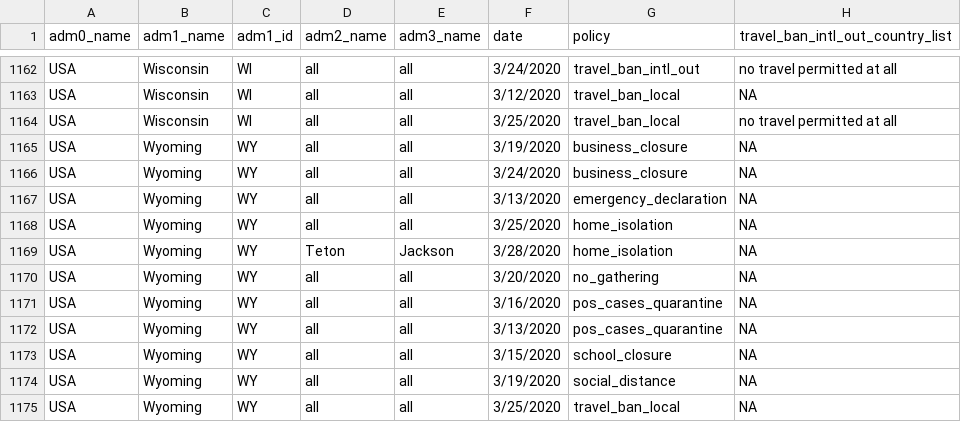
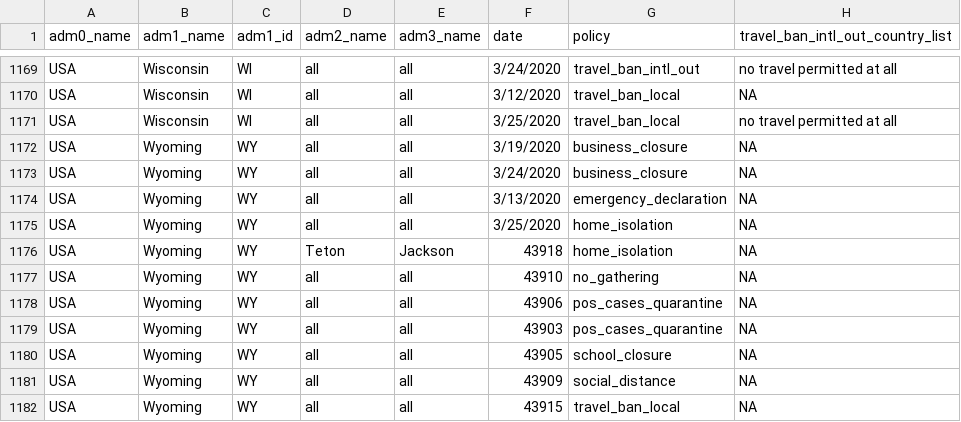
Before and after one commit to Global-Policy-Lab/gpl-covid, a CSV file: data/raw/usa/USA_policy_data_sources.csv, drawn as a sheet; only a part is shown, gaps mark what is left out; addresses are those after the commit; the diff covers the shown part only; the diff names each change by its address in the sheet, - before the commit and + after, or states it on an @@ line.

Commit message:
update policies

```diff
--- a/data/raw/usa/USA_policy_data_sources.csv
+++ b/data/raw/usa/USA_policy_data_sources.csv
-F1176 (date): 3/28/2020
+F1176 (date): 43918
-F1177 (date): 3/20/2020
+F1177 (date): 43910
-F1178 (date): 3/16/2020
+F1178 (date): 43906
-F1179 (date): 3/13/2020
+F1179 (date): 43903
-F1180 (date): 3/15/2020
+F1180 (date): 43905
-F1181 (date): 3/19/2020
+F1181 (date): 43909
-F1182 (date): 3/25/2020
+F1182 (date): 43915
```
Also changed, not shown: 8 added rows, 1 removed row and 17 moved rows elsewhere in this file.
